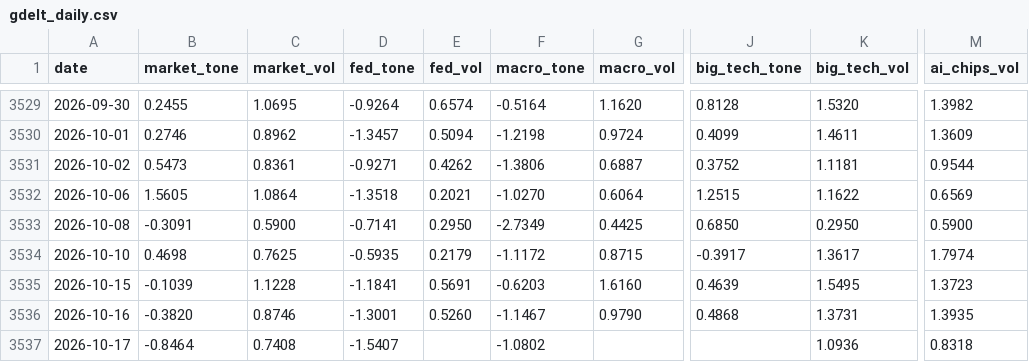
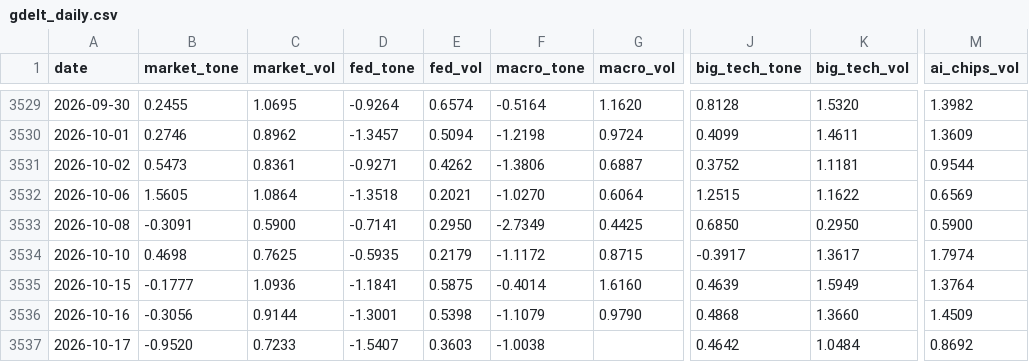
Before and after one commit to therbn12/nas100-data-relay, a CSV file: data/gdelt_daily.csv, drawn as a sheet; only a part is shown, gaps mark what is left out; the diff names each change by its address in the sheet, - before the commit and + after, or states it on an @@ line.

Commit message:
data refresh 2026-10-18T12:26:26Z

```diff
--- a/data/gdelt_daily.csv
+++ b/data/gdelt_daily.csv
-B3535 (market_tone): -0.1039
+B3535 (market_tone): -0.1777
-C3535 (market_vol): 1.1228
+C3535 (market_vol): 1.0936
-E3535 (fed_vol): 0.5691
+E3535 (fed_vol): 0.5875
-F3535 (macro_tone): -0.6203
+F3535 (macro_tone): -0.4014
-K3535 (big_tech_vol): 1.5495
+K3535 (big_tech_vol): 1.5949
-M3535 (ai_chips_vol): 1.3723
+M3535 (ai_chips_vol): 1.3764
-B3536 (market_tone): -0.3820
+B3536 (market_tone): -0.3056
-C3536 (market_vol): 0.8746
+C3536 (market_vol): 0.9144
-E3536 (fed_vol): 0.5260
+E3536 (fed_vol): 0.5398
-F3536 (macro_tone): -1.1467
+F3536 (macro_tone): -1.1079
-K3536 (big_tech_vol): 1.3731
+K3536 (big_tech_vol): 1.3660
-M3536 (ai_chips_vol): 1.3935
+M3536 (ai_chips_vol): 1.4509
-B3537 (market_tone): -0.8464
+B3537 (market_tone): -0.9520
-C3537 (market_vol): 0.7408
+C3537 (market_vol): 0.7233
-E3537 (fed_vol): (empty)
+E3537 (fed_vol): 0.3603
-F3537 (macro_tone): -1.0802
+F3537 (macro_tone): -1.0038
-J3537 (big_tech_tone): (empty)
+J3537 (big_tech_tone): 0.4642
-K3537 (big_tech_vol): 1.0936
+K3537 (big_tech_vol): 1.0484
-M3537 (ai_chips_vol): 0.8318
+M3537 (ai_chips_vol): 0.8692
```
